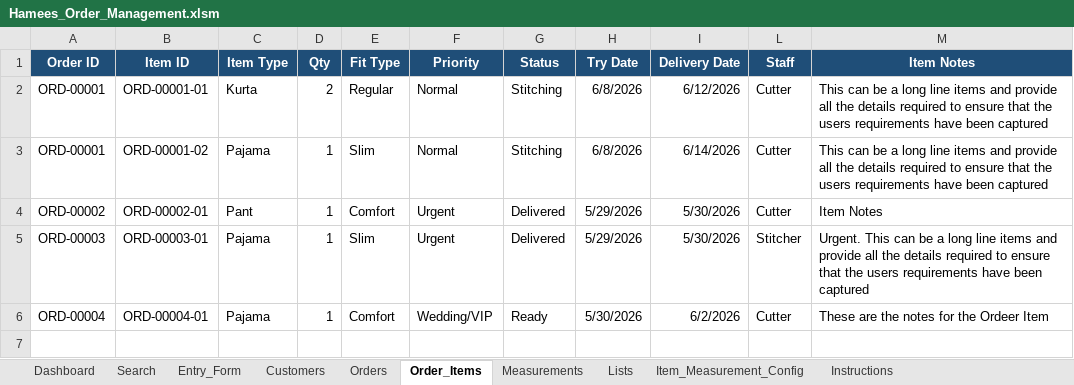
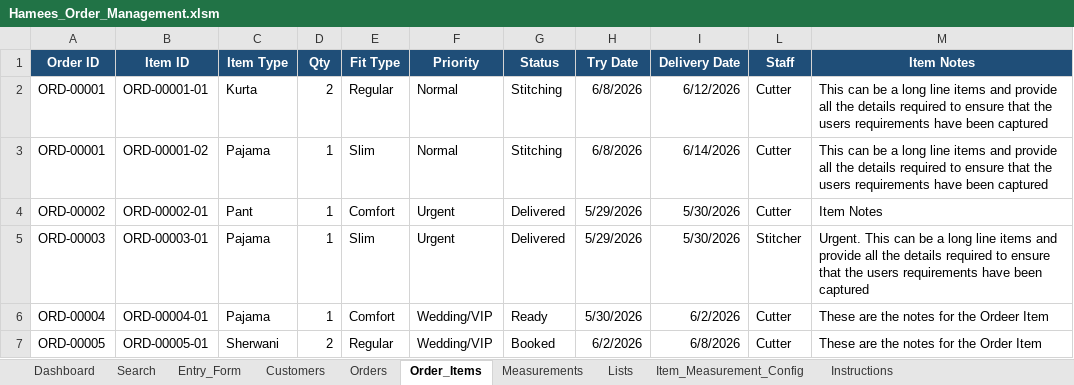
Before and after one commit to gagneet/hamees-inventory, an Excel workbook: docs/excel-orders/Hamees_Order_Management.xlsm, sheet Order_Items, drawn as a sheet; values as stored, in another font and other column widths than the file's, no borders; charts and pictures and table styles not drawn; the diff names each change by its address in the sheet, - before the commit and + after, or states it on an @@ line.

```diff
--- a/docs/excel-orders/Hamees_Order_Management.xlsm (sheet Order_Items)
+++ b/docs/excel-orders/Hamees_Order_Management.xlsm (sheet Order_Items)
+row 7: ORD-00005 | ORD-00005-01 | Sherwani | 2 | Regular | Wedding/VIP | Booked | 6/2/2026 | 6/8/2026 | Cutter | These are the notes for the Order Item
```
Also changed, not shown: sheet Dashboard, sheet Measurements, sheet Search, sheet Orders, sheet Customers, sheet Entry_Form, hidden cells, charts or pictures, 1 other file.
